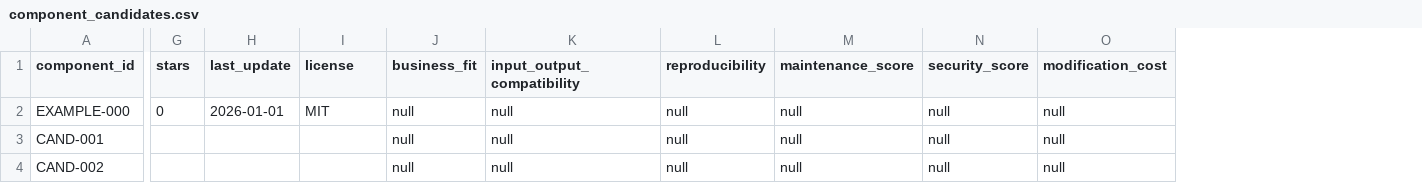
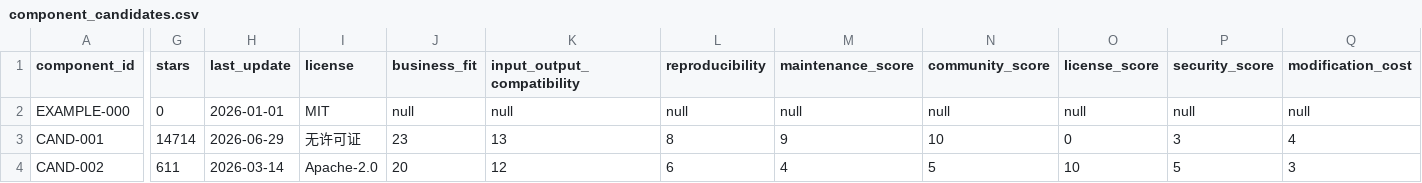
Before and after one commit to zaoshuidy/ai-mcn, a CSV file: registry/component_candidates.csv, drawn as a sheet; only a part is shown, gaps mark what is left out; addresses are those after the commit; the diff covers the shown part only; the diff names each change by its address in the sheet, - before the commit and + after, or states it on an @@ line.

```diff
--- a/registry/component_candidates.csv
+++ b/registry/component_candidates.csv
+column N (community_score), rows 2-4: null | 10 | 5
+column O (license_score), rows 2-4: null | 0 | 10
-G3 (stars): (empty)
+G3 (stars): 14714
-H3 (last_update): (empty)
+H3 (last_update): 2026-06-29
-I3 (license): (empty)
+I3 (license): 无许可证
-J3 (business_fit): null
+J3 (business_fit): 23
-K3 (input_output_compatibility): null
+K3 (input_output_compatibility): 13
-L3 (reproducibility): null
+L3 (reproducibility): 8
-M3 (maintenance_score): null
+M3 (maintenance_score): 9
-P3 (security_score): null
+P3 (security_score): 3
-Q3 (modification_cost): null
+Q3 (modification_cost): 4
-G4 (stars): (empty)
+G4 (stars): 611
-H4 (last_update): (empty)
+H4 (last_update): 2026-03-14
-I4 (license): (empty)
+I4 (license): Apache-2.0
-J4 (business_fit): null
+J4 (business_fit): 20
-K4 (input_output_compatibility): null
+K4 (input_output_compatibility): 12
-L4 (reproducibility): null
+L4 (reproducibility): 6
-M4 (maintenance_score): null
+M4 (maintenance_score): 4
-P4 (security_score): null
+P4 (security_score): 5
-Q4 (modification_cost): null
+Q4 (modification_cost): 3
```
Also changed, not shown: 34 edited cells elsewhere in this file, 52 other files.
